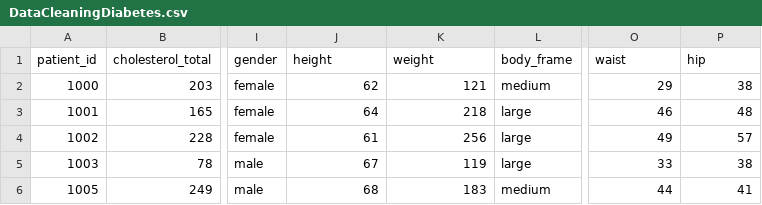
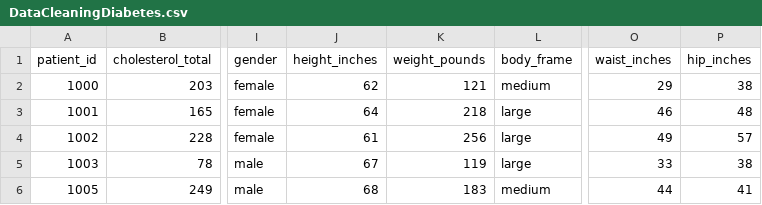
Before and after one commit to Kholeka98/Data-Science-Project-Profolio, a CSV file: Data Cleaning/DataCleaningDiabetes.csv, drawn as a sheet; only a part is shown, gaps mark what is left out; the diff names each change by its address in the sheet, - before the commit and + after, or states it on an @@ line.

Commit message:
Update final dataset

```diff
--- a/Data Cleaning/DataCleaningDiabetes.csv
+++ b/Data Cleaning/DataCleaningDiabetes.csv
-J1: height
+J1: height_inches
-K1: weight
+K1: weight_pounds
-O1: waist
+O1: waist_inches
-P1: hip
+P1: hip_inches
```
